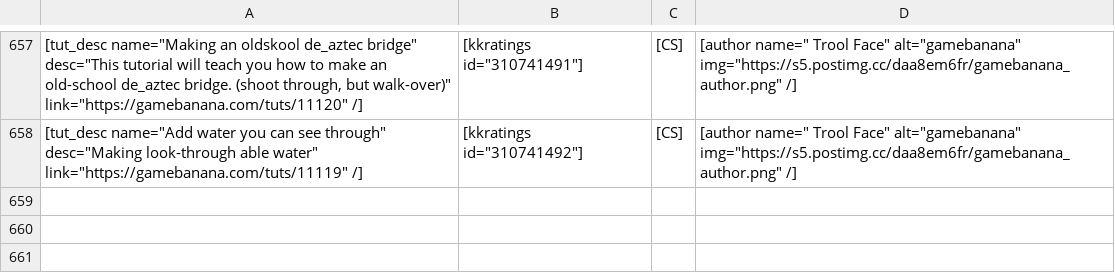
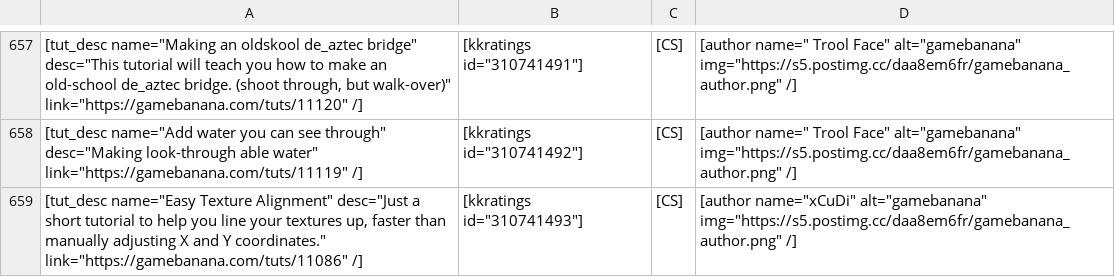
Before and after one commit to sourcemodding/Sourcemodding-Tablepress-Table-Sources, a CSV file: tuts_goldsrc_level_design.csv, drawn as a sheet; only a part is shown, gaps mark what is left out; the diff names each change by its address in the sheet, - before the commit and + after, or states it on an @@ line.

Commit message:
Added Tutorial [Easy Texture Alignment]

```diff
--- a/tuts_goldsrc_level_design.csv
+++ b/tuts_goldsrc_level_design.csv
+row 659: [tut_desc name="Easy Texture Alignment" desc="Just a short tutorial to help you line your textures up, faster than manually adjusting X and Y coordinates." link="https://gamebanana.com/tuts/11086" /] | [kkratings id="310741493"] | [CS] | [author name="xCuDi" alt="gamebanana" img="https://s5.postimg.cc/daa8em6fr/gamebanana_author.png" /]
```
